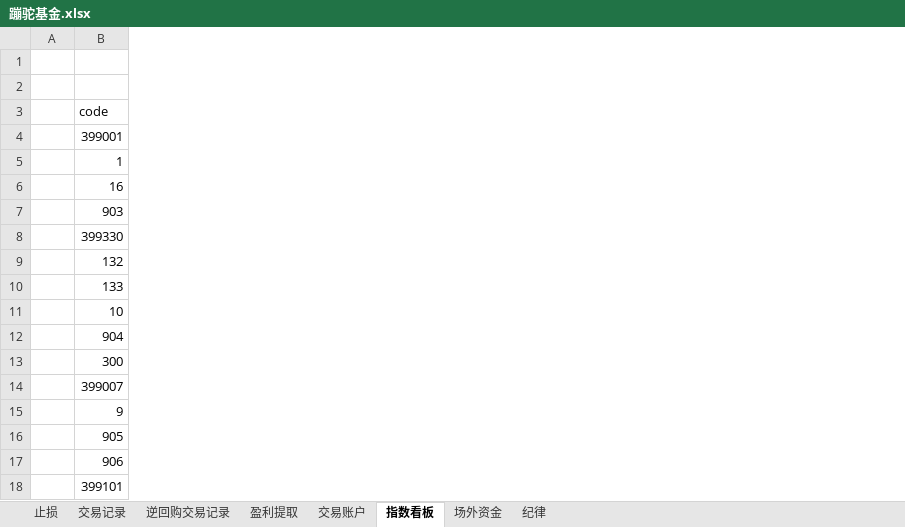
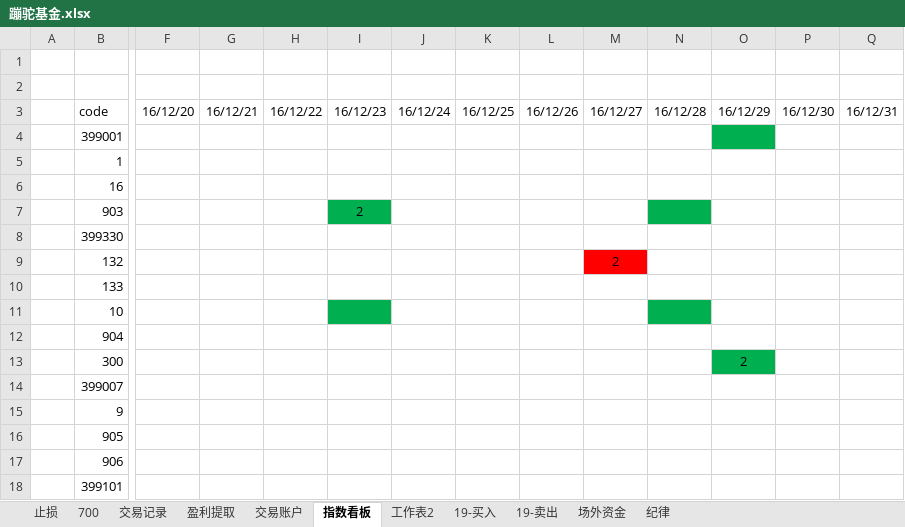
Before and after one commit to randliu/tractionrec, an Excel workbook: 蹦驼基金.xlsx, sheet 指数看板, drawn as a sheet; only a part is shown, gaps mark what is left out; values as stored, in another font and other column widths than the file's, no borders; the diff covers the shown part only; the diff names each change by its address in the sheet, - before the commit and + after, or states it on an @@ line.

```diff
--- a/蹦驼基金.xlsx (sheet 指数看板)
+++ b/蹦驼基金.xlsx (sheet 指数看板)
@@ sheet tab hidden: 逆回购交易记录 @@
+sheet tab: 700
+sheet tab: 工作表2
+sheet tab: 19-买入
+sheet tab: 19-卖出
+column F, row 3: 16/12/20
+column G, row 3: 16/12/21
+column H, row 3: 16/12/22
+column I, rows 3-7: 16/12/23 |  |  |  | 2
+column J, row 3: 16/12/24
+column K, row 3: 16/12/25
+column L, row 3: 16/12/26
+column M, rows 3-9: 16/12/27 |  |  |  |  |  | 2
+column N, row 3: 16/12/28
+column O, rows 3-13: 16/12/29 |  |  |  |  |  |  |  |  |  | 2
+column P, row 3: 16/12/30
+column Q, row 3: 16/12/31
```
Also changed, not shown: 66 added columns and cell formats elsewhere in this sheet, sheet 纪律, sheet 交易账户, sheet 交易记录, sheet 止损, sheet 盈利提取, sheet 场外资金, formulas that keep their value, hidden cells, 加米基金.xlsx.
